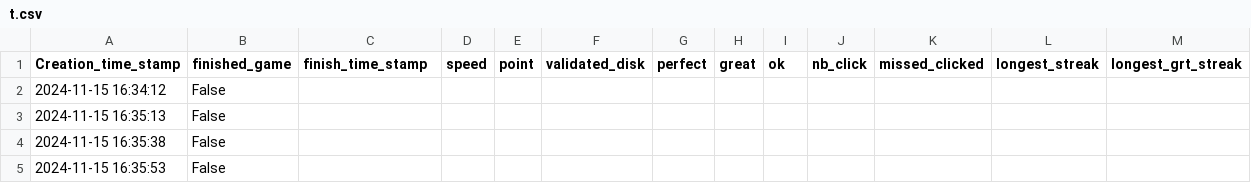
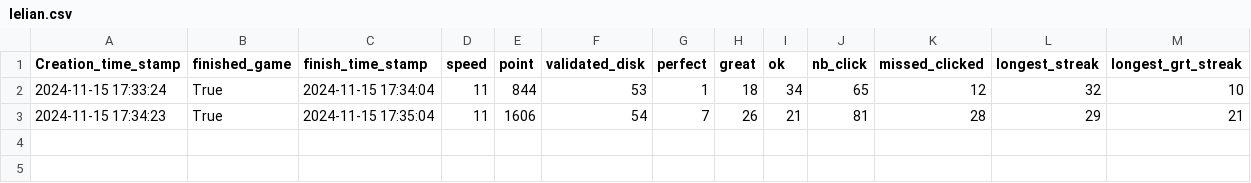
Before and after one commit to Tipo18/Sync-er_rhythmeGame, a CSV file: data/lelian.csv (was data/t.csv), drawn as a sheet.

```diff
--- a/data/t.csv
+++ b/data/lelian.csv
@@ -1,5 +1,3 @@
 Creation_time_stamp,finished_game,finish_time_stamp,speed,point,validated_disk,perfect,great,ok,nb_click,missed_clicked,longest_streak,longest_grt_streak
-2024-11-15 16:34:12,False,,,,,,,,,,,
-2024-11-15 16:35:13,False,,,,,,,,,,,
-2024-11-15 16:35:38,False,,,,,,,,,,,
-2024-11-15 16:35:53,False,,,,,,,,,,,
+2024-11-15 17:33:24,True,2024-11-15 17:34:04,11,844,53,1,18,34,65,12,32,10
+2024-11-15 17:34:23,True,2024-11-15 17:35:04,11,1606,54,7,26,21,81,28,29,21
```
Also changed, not shown: data/stan.csv, data/tim.csv, 12 other files.
